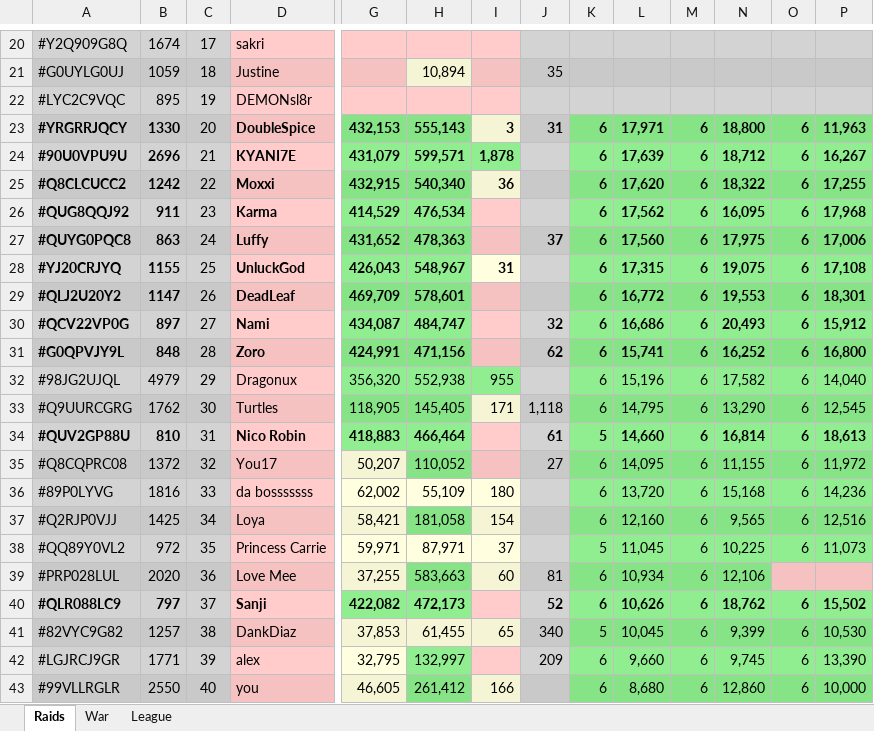
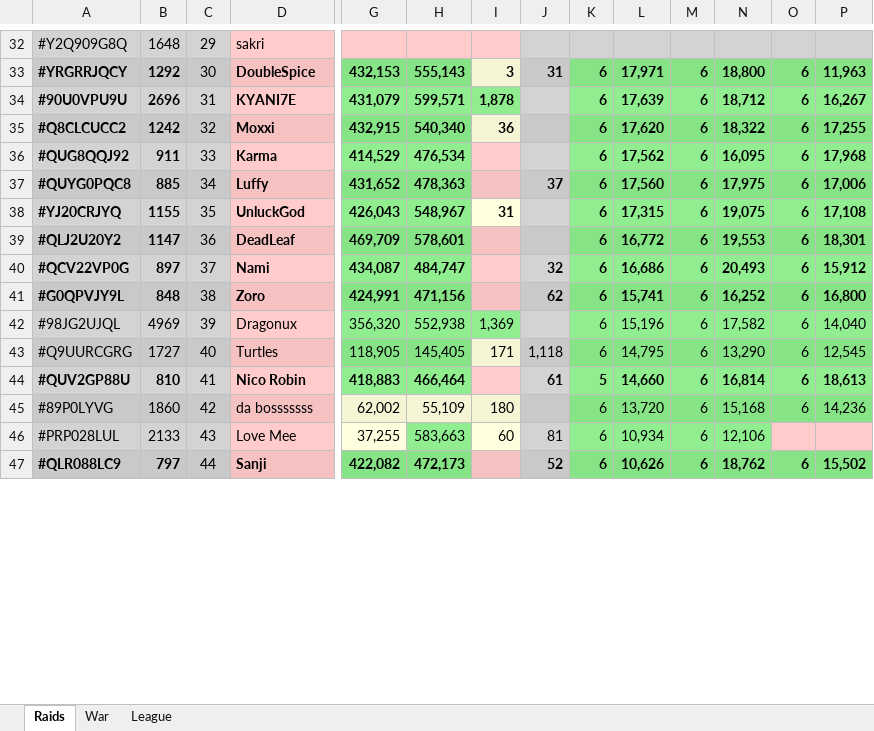
Before and after one commit to KYANI7E/Clans, an Excel workbook: Clash.xlsx, sheet Raids, drawn as a sheet; only a part is shown, gaps mark what is left out; values as stored, in another font and other column widths than the file's, no borders; removed rows and columns are numbered as before the commit, all else as after; rows hold the shown columns only; the diff covers the shown part only; the diff names each change by its address in the sheet, - before the commit and + after, or states it on an @@ line.

```diff
--- a/Clash.xlsx (sheet Raids)
+++ b/Clash.xlsx (sheet Raids)
-B32: 1674
+B32: 1648
-C32: 17
+C32: 29
-row 21: #G0UYLG0UJ | 1059 | 18 | Justine |  | 10,894 |  | 35
-row 22: #LYC2C9VQC | 895 | 19 | DEMONsl8r
-B33: 1330
+B33: 1292
-C33: 20
+C33: 30
-C34: 21
+C34: 31
-C35: 22
+C35: 32
-C36: 23
+C36: 33
-B37: 863
+B37: 885
-C37: 24
+C37: 34
-C38: 25
+C38: 35
-C39: 26
+C39: 36
-C40: 27
+C40: 37
-C41: 28
+C41: 38
-B42: 4979
+B42: 4969
-C42: 29
+C42: 39
-I42: 955
+I42: 1,369
-B43: 1762
+B43: 1727
-C43: 30
+C43: 40
-C44: 31
+C44: 41
-row 35: #Q8CQPRC08 | 1372 | 32 | You17 | 50,207 | 110,052 |  | 27 | 6 | 14,095 | 6 | 11,155 | 6 | 11,972
-B45: 1816
+B45: 1860
-C45: 33
+C45: 42
-row 37: #Q2RJP0VJJ | 1425 | 34 | Loya | 58,421 | 181,058 | 154 |  | 6 | 12,160 | 6 | 9,565 | 6 | 12,516
-row 38: #QQ89Y0VL2 | 972 | 35 | Princess Carrie | 59,971 | 87,971 | 37 |  | 5 | 11,045 | 6 | 10,225 | 6 | 11,073
-B46: 2020
+B46: 2133
-C46: 36
+C46: 43
-C47: 37
+C47: 44
-row 41: #82VYC9G82 | 1257 | 38 | DankDiaz | 37,853 | 61,455 | 65 | 340 | 5 | 10,045 | 6 | 9,399 | 6 | 10,530
-row 42: #LGJRCJ9GR | 1771 | 39 | alex | 32,795 | 132,997 |  | 209 | 6 | 9,660 | 6 | 9,745 | 6 | 13,390
-row 43: #99VLLRGLR | 2550 | 40 | you | 46,605 | 261,412 | 166 |  | 6 | 8,680 | 6 | 12,860 | 6 | 10,000
```
Also changed, not shown: 19 added rows, 9 removed rows, 175 edited cells and cell formats elsewhere in this sheet, sheet War.
